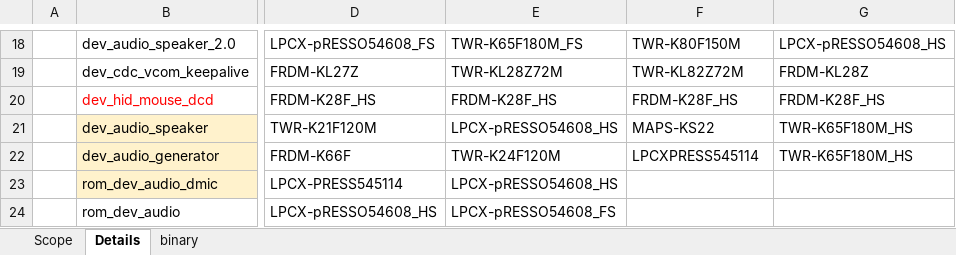
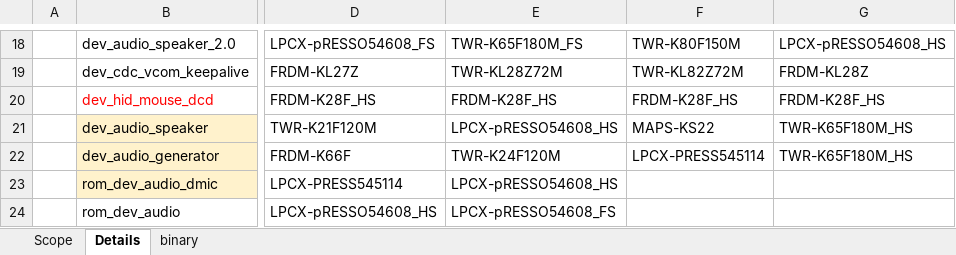
Before and after one commit to qianhuan571/excel_generator, an Excel workbook: source.xlsx, sheet Details, drawn as a sheet; only a part is shown, gaps mark what is left out; values as stored, in another font and other column widths than the file's, no borders; the diff names each change by its address in the sheet, - before the commit and + after, or states it on an @@ line.

```diff
--- a/source.xlsx (sheet Details)
+++ b/source.xlsx (sheet Details)
-F22: LPCXPRESS545114
+F22: LPCX-PRESS545114
```
Also changed, not shown: XiaoTianSample.xlsx, 1 other file.
